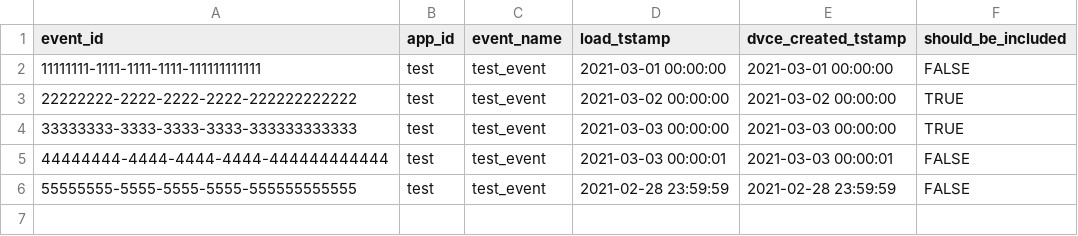
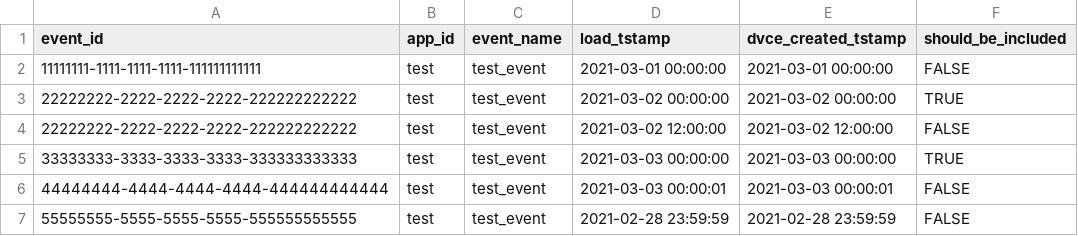
Before and after one commit to snowplow/dbt-snowplow-utils, a CSV file: integration_tests/data/incrementalize_by_tstamp/data_base_create_snowplow_events_this_run_t_events.csv, drawn as a sheet; the diff names each change by its address in the sheet, - before the commit and + after, or states it on an @@ line.

Commit message:
Deduplicate timestamp-based Spark events without QUALIFY

```diff
--- a/integration_tests/data/incrementalize_by_tstamp/data_base_create_snowplow_events_this_run_t_events.csv
+++ b/integration_tests/data/incrementalize_by_tstamp/data_base_create_snowplow_events_this_run_t_events.csv
+row 4: 22222222-2222-2222-2222-222222222222 | test | test_event | 2021-03-02 12:00:00 | 2021-03-02 12:00:00 | FALSE
```
Also changed, not shown: 2 other files.
